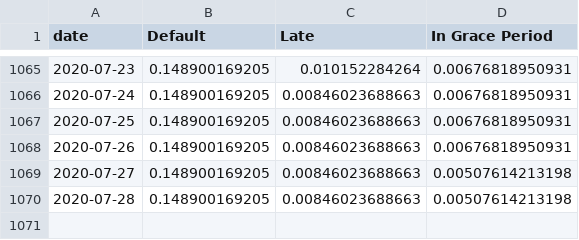
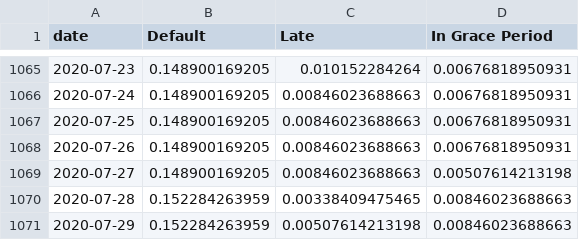
Before and after one commit to mshadish/lendingclub, a CSV file: data.csv, drawn as a sheet; only a part is shown, gaps mark what is left out.

Commit message:
Data update Wed Jul 29 19:10:34 PDT 2020

```diff
--- a/data.csv
+++ b/data.csv
@@ -1069,2 +1069,3 @@ date,Default,Late,In Grace Period
 2020-07-27,0.148900169205,0.00846023688663,0.00507614213198
-2020-07-28,0.148900169205,0.00846023688663,0.00507614213198
+2020-07-28,0.152284263959,0.00338409475465,0.00846023688663
+2020-07-29,0.152284263959,0.00507614213198,0.00846023688663
```
